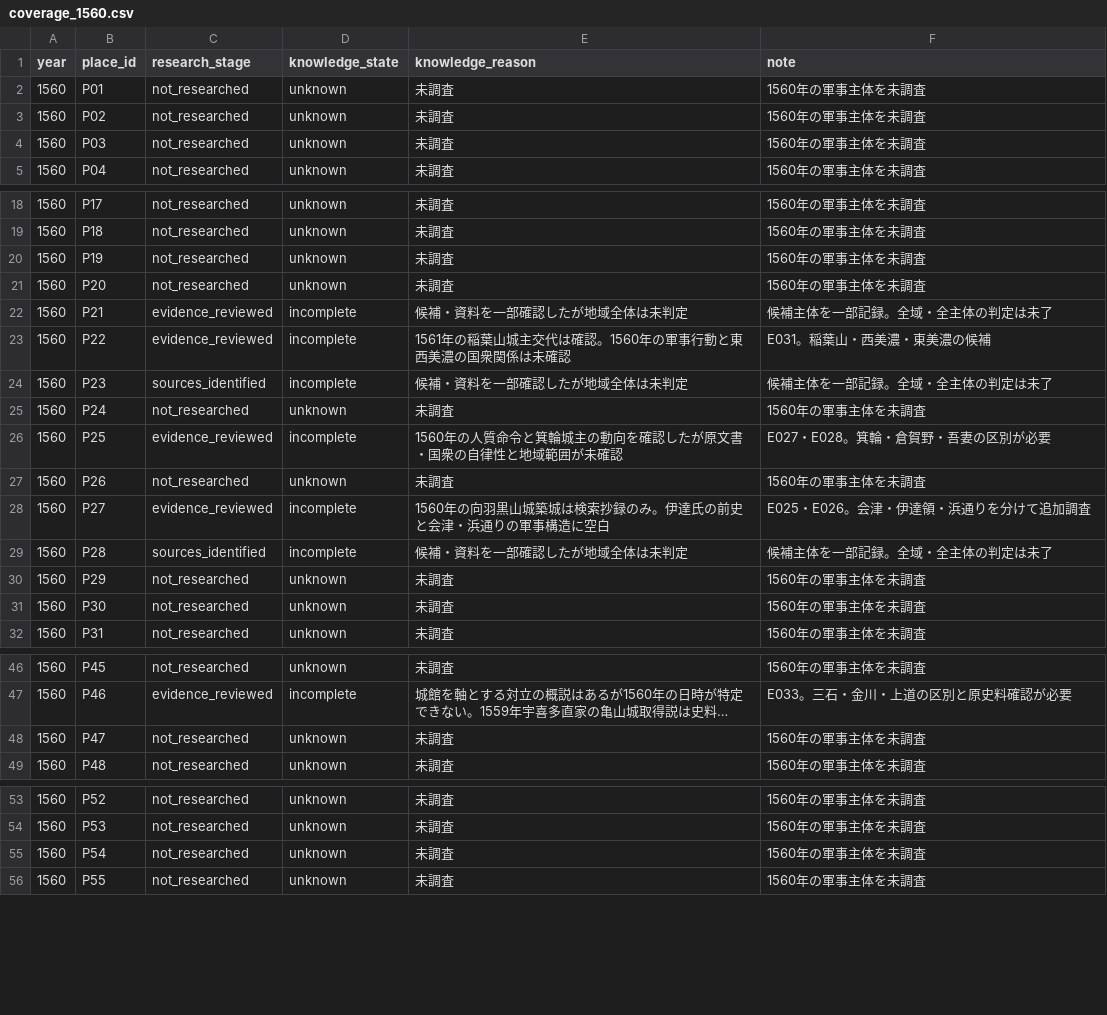
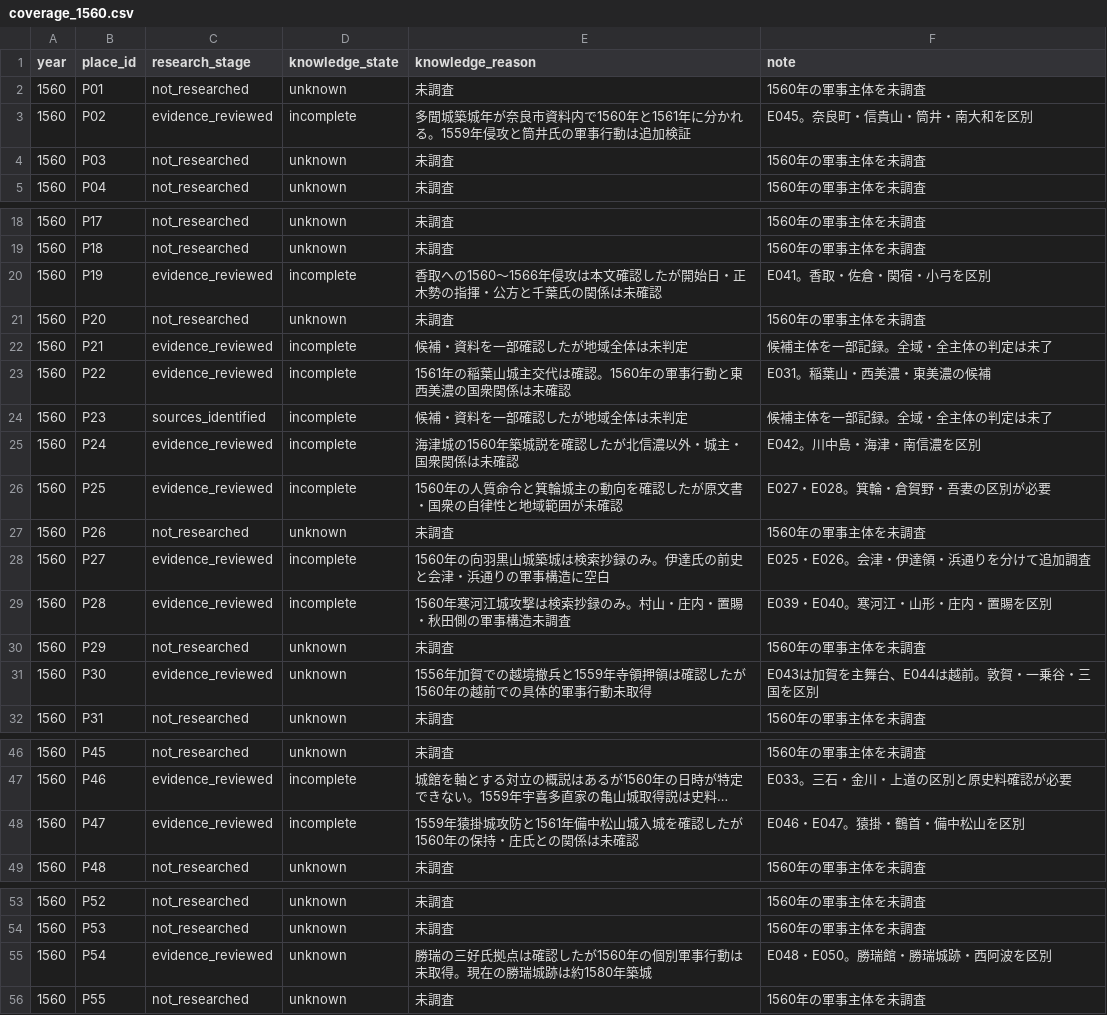
Before and after one commit to kudamb-oss/sengoku-influence-atlas, a CSV file: data/coverage_1560.csv, drawn as a sheet; only a part is shown, gaps mark what is left out; long unchanged cells end in …; the diff covers the shown part only; the diff names each change by its address in the sheet, - before the commit and + after, or states it on an @@ line.

```diff
--- a/data/coverage_1560.csv
+++ b/data/coverage_1560.csv
-C3 (research_stage): not_researched
+C3 (research_stage): evidence_reviewed
-D3 (knowledge_state): unknown
+D3 (knowledge_state): incomplete
-E3 (knowledge_reason): 未調査
+E3 (knowledge_reason): 多聞城築城年が奈良市資料内で1560年と1561年に分かれる。1559年侵攻と筒井氏の軍事行動は追加検証
-F3 (note): 1560年の軍事主体を未調査
+F3 (note): E045。奈良町・信貴山・筒井・南大和を区別
-C20 (research_stage): not_researched
+C20 (research_stage): evidence_reviewed
-D20 (knowledge_state): unknown
+D20 (knowledge_state): incomplete
-E20 (knowledge_reason): 未調査
+E20 (knowledge_reason): 香取への1560～1566年侵攻は本文確認したが開始日・正木勢の指揮・公方と千葉氏の関係は未確認
-F20 (note): 1560年の軍事主体を未調査
+F20 (note): E041。香取・佐倉・関宿・小弓を区別
-C25 (research_stage): not_researched
+C25 (research_stage): evidence_reviewed
-D25 (knowledge_state): unknown
+D25 (knowledge_state): incomplete
-E25 (knowledge_reason): 未調査
+E25 (knowledge_reason): 海津城の1560年築城説を確認したが北信濃以外・城主・国衆関係は未確認
-F25 (note): 1560年の軍事主体を未調査
+F25 (note): E042。川中島・海津・南信濃を区別
-C29 (research_stage): sources_identified
+C29 (research_stage): evidence_reviewed
-E29 (knowledge_reason): 候補・資料を一部確認したが地域全体は未判定
+E29 (knowledge_reason): 1560年寒河江城攻撃は検索抄録のみ。村山・庄内・置賜・秋田側の軍事構造未調査
-F29 (note): 候補主体を一部記録。全域・全主体の判定は未了
+F29 (note): E039・E040。寒河江・山形・庄内・置賜を区別
-C31 (research_stage): not_researched
+C31 (research_stage): evidence_reviewed
-E31 (knowledge_reason): 未調査
+E31 (knowledge_reason): 1556年加賀での越境撤兵と1559年寺領押領は確認したが1560年の越前での具体的軍事行動未取得
-F31 (note): 1560年の軍事主体を未調査
+F31 (note): E043は加賀を主舞台、E044は越前。敦賀・一乗谷・三国を区別
-C48 (research_stage): not_researched
+C48 (research_stage): evidence_reviewed
-D48 (knowledge_state): unknown
+D48 (knowledge_state): incomplete
-E48 (knowledge_reason): 未調査
+E48 (knowledge_reason): 1559年猿掛城攻防と1561年備中松山城入城を確認したが1560年の保持・庄氏との関係は未確認
-F48 (note): 1560年の軍事主体を未調査
+F48 (note): E046・E047。猿掛・鶴首・備中松山を区別
-C55 (research_stage): not_researched
+C55 (research_stage): evidence_reviewed
-E55 (knowledge_reason): 未調査
+E55 (knowledge_reason): 勝瑞の三好氏拠点は確認したが1560年の個別軍事行動は未取得。現在の勝瑞城跡は約1580年築城
-F55 (note): 1560年の軍事主体を未調査
+F55 (note): E048・E050。勝瑞館・勝瑞城跡・西阿波を区別
```
Also changed, not shown: 3 edited cells elsewhere in this file, data/actors.csv, data/evidence_1560.csv, 2 other files.
